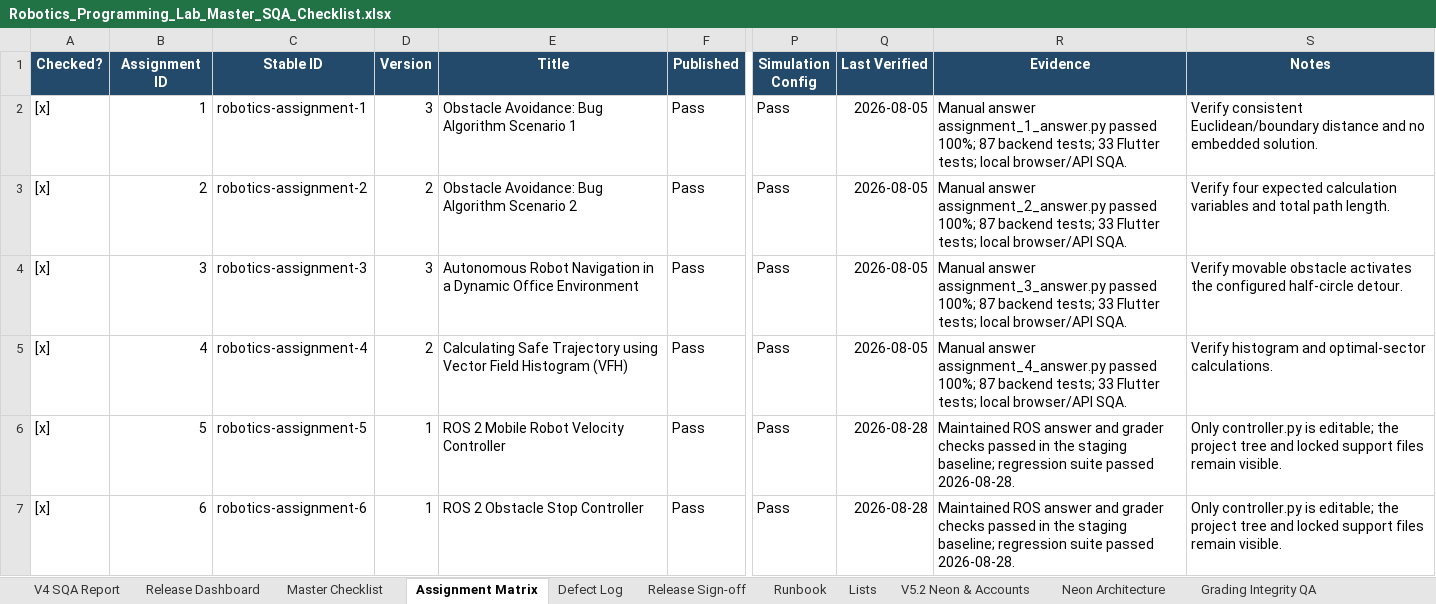
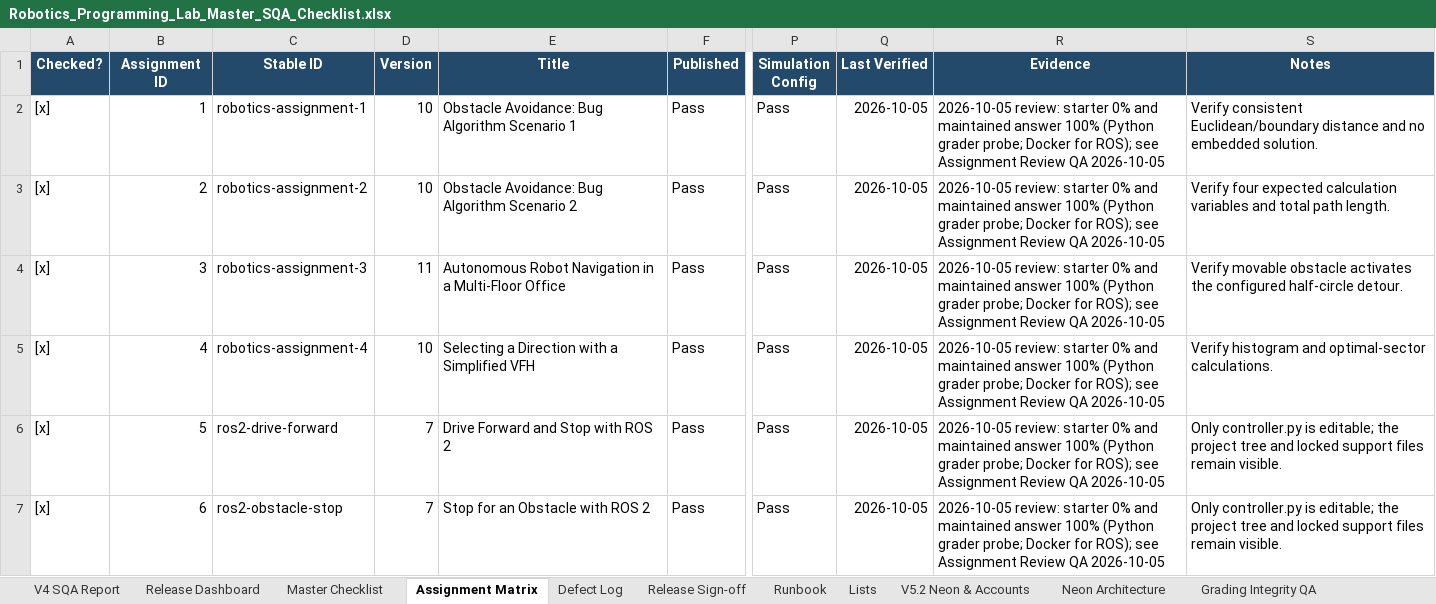
Before and after one commit to CS-Ponkoj/Robotics-Programming-Lab-Live, an Excel workbook: docs/sqa/Robotics_Programming_Lab_Master_SQA_Checklist.xlsx, sheet Assignment Matrix, drawn as a sheet; only a part is shown, gaps mark what is left out; values as stored, in another font and other column widths than the file's, no borders; conditional formats and table styles not drawn; the diff names each change by its address in the sheet, - before the commit and + after, or states it on an @@ line.

Commit message:
Record the assignment review QA evidence
Add the 2026-10-05 Assignments 1-6 review run, defects AR-01 to AR-09, and current assignment versions to the master SQA workbook.

```diff
--- a/docs/sqa/Robotics_Programming_Lab_Master_SQA_Checklist.xlsx (sheet Assignment Matrix)
+++ b/docs/sqa/Robotics_Programming_Lab_Master_SQA_Checklist.xlsx (sheet Assignment Matrix)
-D2 (Version): 3
+D2 (Version): 10
-Q2:Q5 (Last Verified): 2026-08-05
+Q2:Q5 (Last Verified): 2026-10-05
-R2 (Evidence): Manual answer assignment_1_answer.py passed 100%; 87 backend tests; 33 Flutter tests; local browser/API SQA.
+R2 (Evidence): 2026-10-05 review: starter 0% and maintained answer 100% (Python grader probe; Docker for ROS); see Assignment Review QA 2026-10-05
-D3 (Version): 2
+D3 (Version): 10
-R3 (Evidence): Manual answer assignment_2_answer.py passed 100%; 87 backend tests; 33 Flutter tests; local browser/API SQA.
+R3 (Evidence): 2026-10-05 review: starter 0% and maintained answer 100% (Python grader probe; Docker for ROS); see Assignment Review QA 2026-10-05
-D4 (Version): 3
+D4 (Version): 11
-E4 (Title): …in a Dynamic Office Environment
+E4 (Title): …in a Multi-Floor Office
-R4 (Evidence): Manual answer assignment_3_answer.py passed 100%; 87 backend tests; 33 Flutter tests; local browser/API SQA.
+R4 (Evidence): 2026-10-05 review: starter 0% and maintained answer 100% (Python grader probe; Docker for ROS); see Assignment Review QA 2026-10-05
-D5 (Version): 2
+D5 (Version): 10
-E5 (Title): Calculating Safe Trajectory using Vector Field Histogram (VFH)
+E5 (Title): Selecting a Direction with a Simplified VFH
-R5 (Evidence): Manual answer assignment_4_answer.py passed 100%; 87 backend tests; 33 Flutter tests; local browser/API SQA.
+R5 (Evidence): 2026-10-05 review: starter 0% and maintained answer 100% (Python grader probe; Docker for ROS); see Assignment Review QA 2026-10-05
-C6 (Stable ID): robotics-assignment-5
+C6 (Stable ID): ros2-drive-forward
-D6:D7 (Version): 1
+D6:D7 (Version): 7
-E6 (Title): ROS 2 Mobile Robot Velocity Controller
+E6 (Title): Drive Forward and Stop with ROS 2
-Q6:Q7 (Last Verified): 2026-08-28
+Q6:Q7 (Last Verified): 2026-10-05
-R6:R7 (Evidence): Maintained ROS answer and grader checks passed in the staging baseline; regression suite passed 2026-08-28.
+R6:R7 (Evidence): 2026-10-05 review: starter 0% and maintained answer 100% (Python grader probe; Docker for ROS); see Assignment Review QA 2026-10-05
-C7 (Stable ID): robotics-assignment-6
+C7 (Stable ID): ros2-obstacle-stop
-E7 (Title): ROS 2 Obstacle Stop Controller
+E7 (Title): Stop for an Obstacle with ROS 2
```
Also changed, not shown: sheet Defect Log, other sheet tabs.
